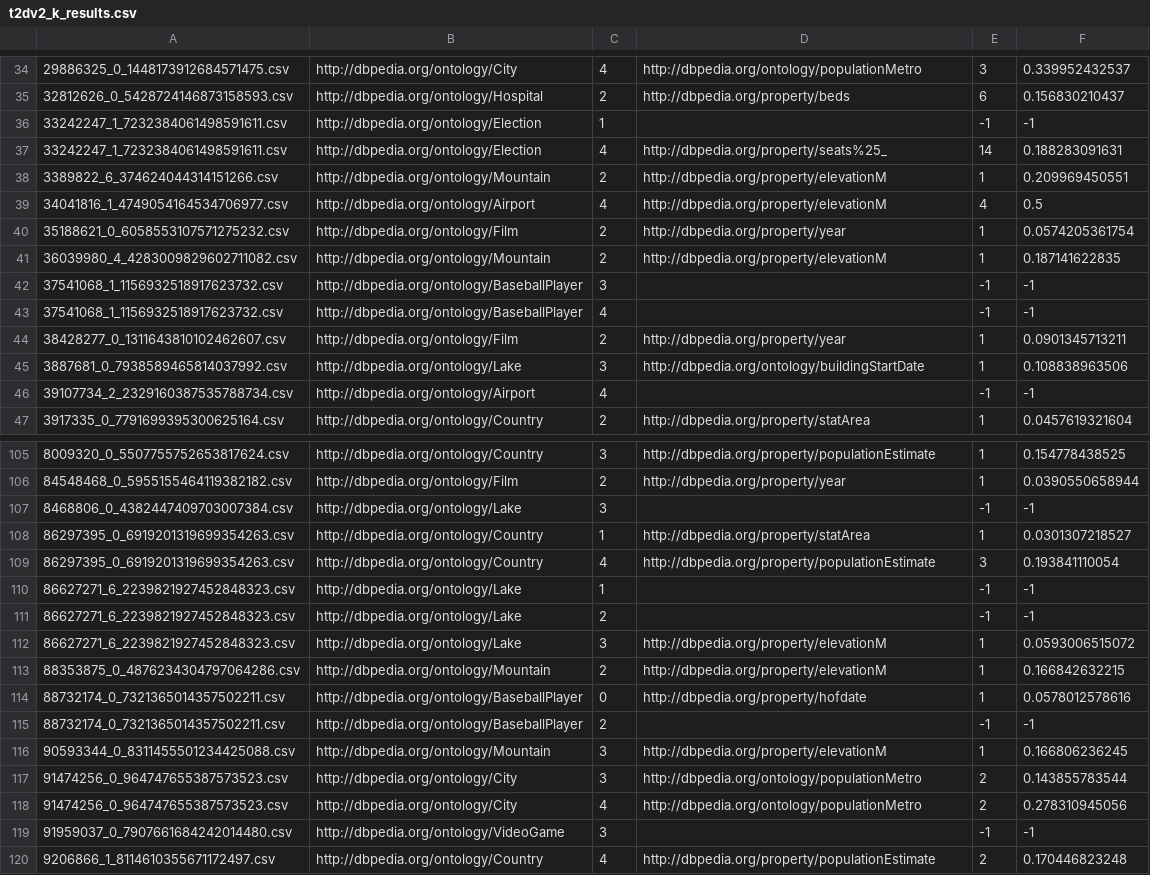
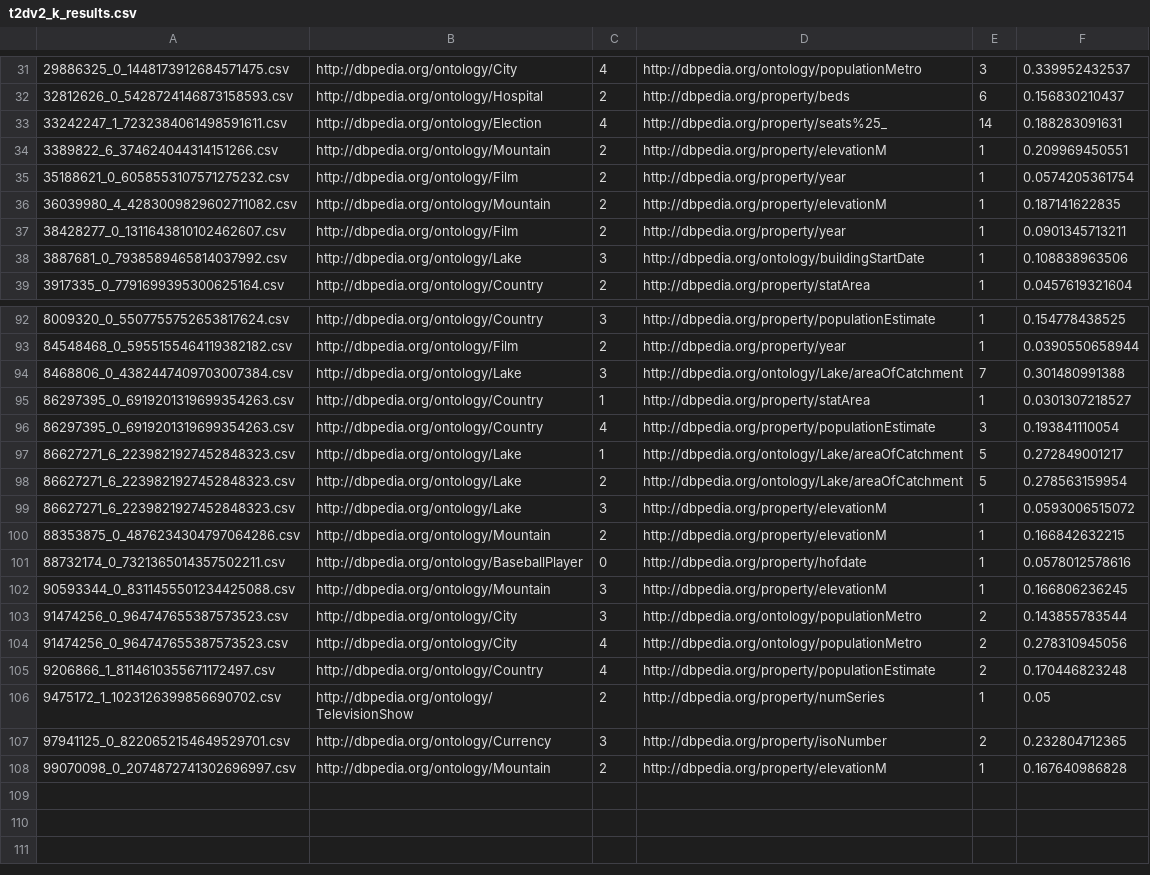
Before and after one commit to oeg-upm/tada-qq, a CSV file: t2dv2_k_results.csv, drawn as a sheet; only a part is shown, gaps mark what is left out; the shorter side is filled out with more unchanged rows; the diff covers the shown part only.

```diff
--- a/t2dv2_k_results.csv
+++ b/t2dv2_k_results.csv
@@ -35,13 +32,8 @@
 32812626_0_5428724146873158593.csv,http://dbpedia.org/ontology/Hospital,2,http://dbpedia.org/property/beds,6,0.156830210437
-33242247_1_7232384061498591611.csv,http://dbpedia.org/ontology/Election,1, ,-1,-1
 33242247_1_7232384061498591611.csv,http://dbpedia.org/ontology/Election,4,http://dbpedia.org/property/seats%25_,14,0.188283091631
 3389822_6_374624044314151266.csv,http://dbpedia.org/ontology/Mountain,2,http://dbpedia.org/property/elevationM,1,0.209969450551
-34041816_1_4749054164534706977.csv,http://dbpedia.org/ontology/Airport,4,http://dbpedia.org/property/elevationM,4,0.5
 35188621_0_6058553107571275232.csv,http://dbpedia.org/ontology/Film,2,http://dbpedia.org/property/year,1,0.0574205361754
 36039980_4_4283009829602711082.csv,http://dbpedia.org/ontology/Mountain,2,http://dbpedia.org/property/elevationM,1,0.187141622835
-37541068_1_1156932518917623732.csv,http://dbpedia.org/ontology/BaseballPlayer,3, ,-1,-1
-37541068_1_1156932518917623732.csv,http://dbpedia.org/ontology/BaseballPlayer,4, ,-1,-1
 38428277_0_1311643810102462607.csv,http://dbpedia.org/ontology/Film,2,http://dbpedia.org/property/year,1,0.0901345713211
 3887681_0_7938589465814037992.csv,http://dbpedia.org/ontology/Lake,3,http://dbpedia.org/ontology/buildingStartDate,1,0.108838963506
-39107734_2_2329160387535788734.csv,http://dbpedia.org/ontology/Airport,4, ,-1,-1
 3917335_0_7791699395300625164.csv,http://dbpedia.org/ontology/Country,2,http://dbpedia.org/property/statArea,1,0.0457619321604
@@ -106,7 +93,7 @@
 84548468_0_5955155464119382182.csv,http://dbpedia.org/ontology/Film,2,http://dbpedia.org/property/year,1,0.0390550658944
-8468806_0_4382447409703007384.csv,http://dbpedia.org/ontology/Lake,3, ,-1,-1
+8468806_0_4382447409703007384.csv,http://dbpedia.org/ontology/Lake,3,http://dbpedia.org/ontology/Lake/areaOfCatchment,7,0.301480991388
 86297395_0_6919201319699354263.csv,http://dbpedia.org/ontology/Country,1,http://dbpedia.org/property/statArea,1,0.0301307218527
 86297395_0_6919201319699354263.csv,http://dbpedia.org/ontology/Country,4,http://dbpedia.org/property/populationEstimate,3,0.193841110054
-86627271_6_2239821927452848323.csv,http://dbpedia.org/ontology/Lake,1, ,-1,-1
-86627271_6_2239821927452848323.csv,http://dbpedia.org/ontology/Lake,2, ,-1,-1
+86627271_6_2239821927452848323.csv,http://dbpedia.org/ontology/Lake,1,http://dbpedia.org/ontology/Lake/areaOfCatchment,5,0.272849001217
+86627271_6_2239821927452848323.csv,http://dbpedia.org/ontology/Lake,2,http://dbpedia.org/ontology/Lake/areaOfCatchment,5,0.278563159954
 86627271_6_2239821927452848323.csv,http://dbpedia.org/ontology/Lake,3,http://dbpedia.org/property/elevationM,1,0.0593006515072
@@ -114,3 +101,2 @@
 88732174_0_7321365014357502211.csv,http://dbpedia.org/ontology/BaseballPlayer,0,http://dbpedia.org/property/hofdate,1,0.0578012578616
-88732174_0_7321365014357502211.csv,http://dbpedia.org/ontology/BaseballPlayer,2, ,-1,-1
 90593344_0_8311455501234425088.csv,http://dbpedia.org/ontology/Mountain,3,http://dbpedia.org/property/elevationM,1,0.166806236245
@@ -118,3 +104,2 @@
 91474256_0_964747655387573523.csv,http://dbpedia.org/ontology/City,4,http://dbpedia.org/ontology/populationMetro,2,0.278310945056
-91959037_0_7907661684242014480.csv,http://dbpedia.org/ontology/VideoGame,3, ,-1,-1
 9206866_1_8114610355671172497.csv,http://dbpedia.org/ontology/Country,4,http://dbpedia.org/property/populationEstimate,2,0.170446823248
```
Also changed, not shown: 8 removed rows and 3 edited cells elsewhere in this file, new_t2dv2_results_meta -- ya this one.csv, t2dv2_multi_meta.tsv, 2 other files.
